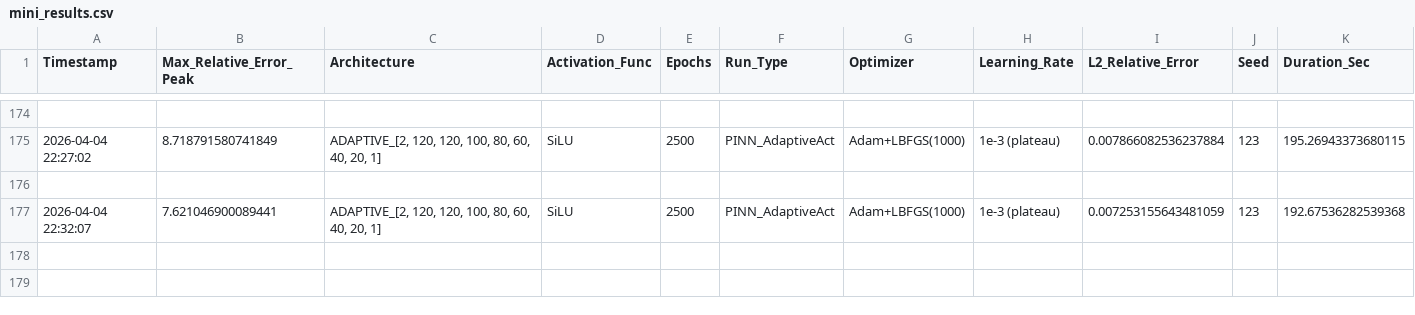
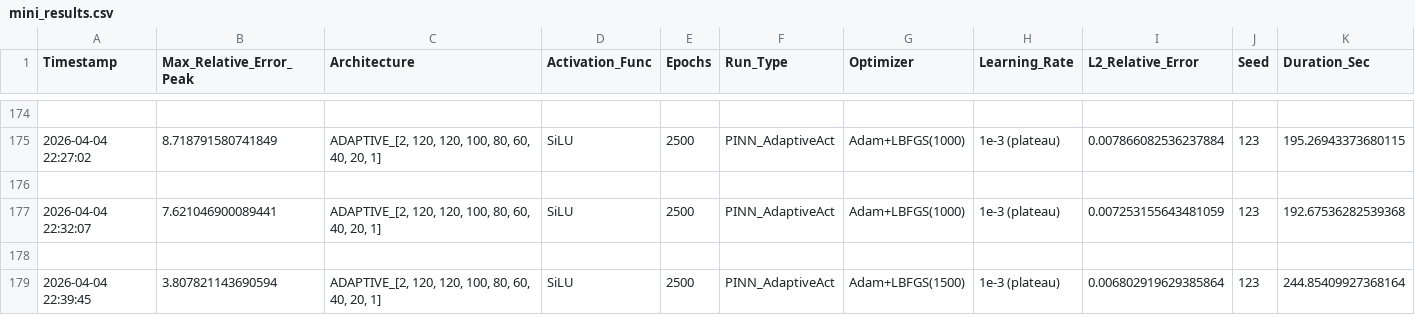
Before and after one commit to Eaglw/PINN-tesi, a CSV file: heat2dmini/mini_results.csv, drawn as a sheet; only a part is shown, gaps mark what is left out; the diff names each change by its address in the sheet, - before the commit and + after, or states it on an @@ line.

Commit message:
autoresearch iter 25: increase architecture depth with another 100 layer

```diff
--- a/heat2dmini/mini_results.csv
+++ b/heat2dmini/mini_results.csv
+row 178: (empty)
+row 179: 2026-04-04 22:39:45 | 3.807821143690594 | ADAPTIVE_[2, 120, 120, 100, 80, 60, 40, 20, 1] | SiLU | 2500 | PINN_AdaptiveAct | Adam+LBFGS(1500) | 1e-3 (plateau) | 0.006802919629385864 | 123 | 244.85409927368164
```
Also changed, not shown: autoresearch-results.tsv, 2 other files.
